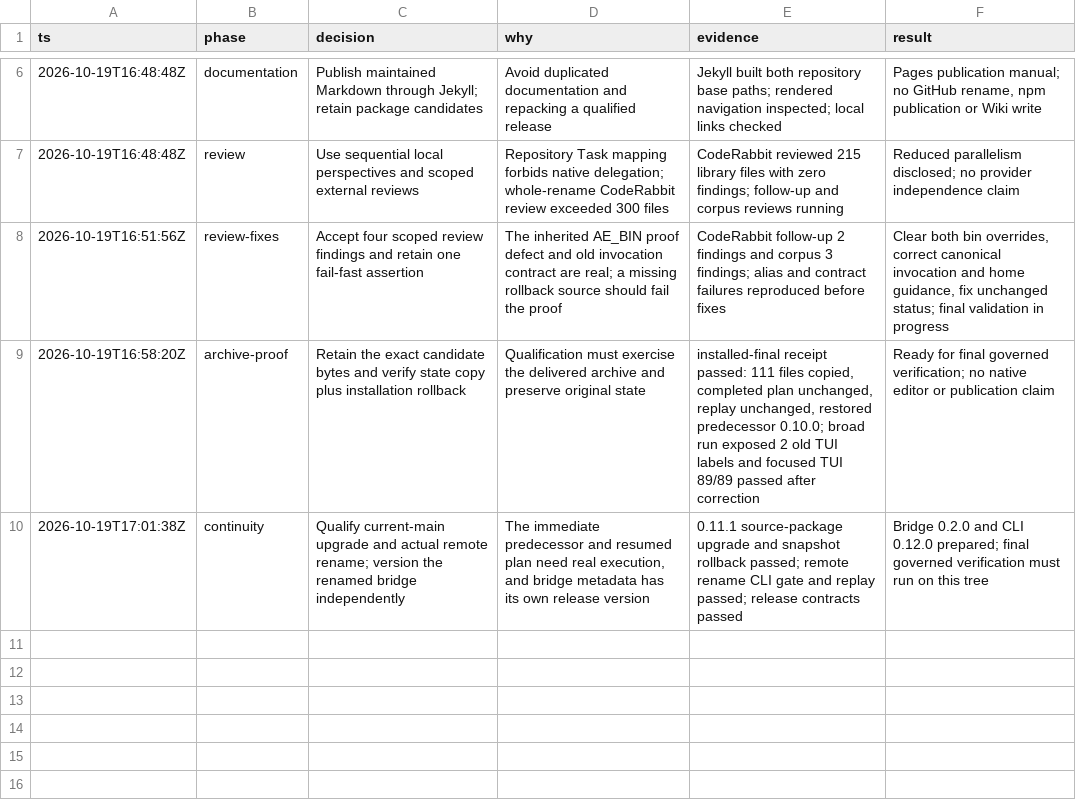
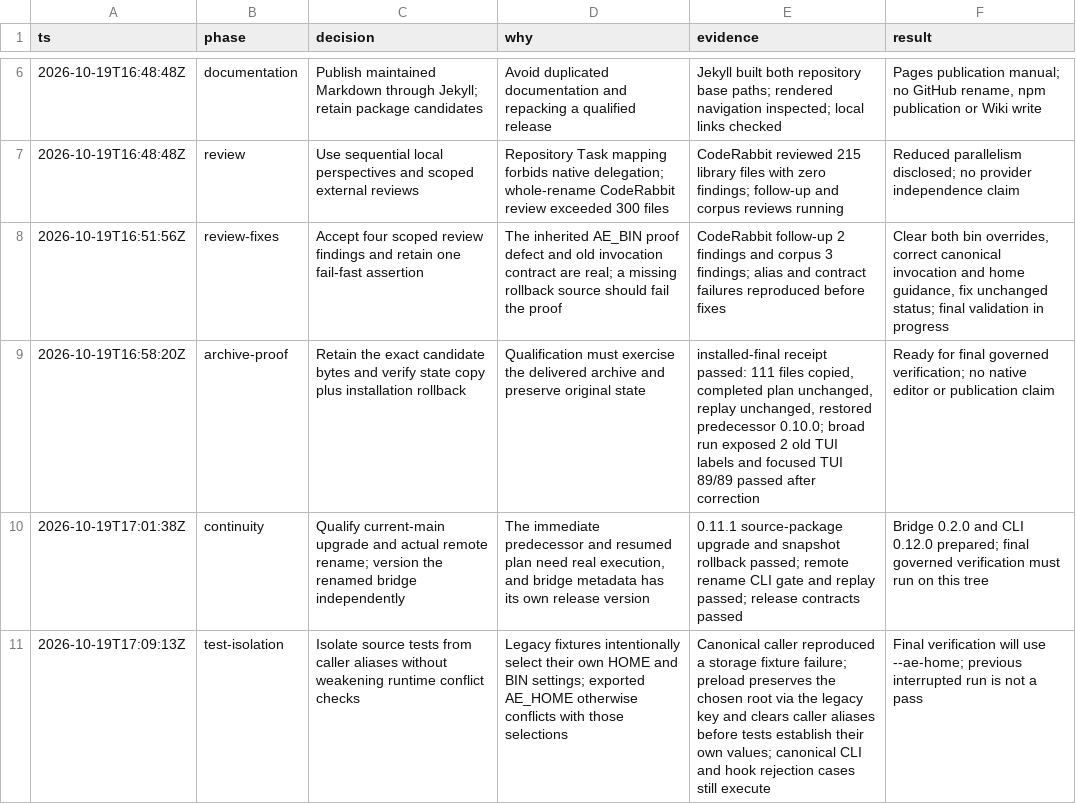
Before and after one commit to noodlemind/prompt-library, a TSV file: .audit/ae-cli-migration.tsv, drawn as a sheet; only a part is shown, gaps mark what is left out.

Commit message:
test(ae): isolate fixtures from caller runtime aliases

```diff
--- a/.audit/ae-cli-migration.tsv
+++ b/.audit/ae-cli-migration.tsv
@@ -10 +10,2 @@ ts	phase	decision	why	evidence	result
 2026-10-19T17:01:38Z	continuity	Qualify current-main upgrade and actual remote rename; version the renamed bridge independently	The immediate predecessor and resumed plan need real execution, and bridge metadata has its own release version	0.11.1 source-package upgrade and snapshot rollback passed; remote rename CLI gate and replay passed; release contracts passed	Bridge 0.2.0 and CLI 0.12.0 prepared; final governed verification must run on this tree
+2026-10-19T17:09:13Z	test-isolation	Isolate source tests from caller aliases without weakening runtime conflict checks	Legacy fixtures intentionally select their own HOME and BIN settings; exported AE_HOME otherwise conflicts with those selections	Canonical caller reproduced a storage fixture failure; preload preserves the chosen root via the legacy key and clears caller aliases before tests establish their own values; canonical CLI and hook rejection cases still execute	Final verification will use --ae-home; previous interrupted run is not a pass
```
Also changed, not shown: 2 other files.
